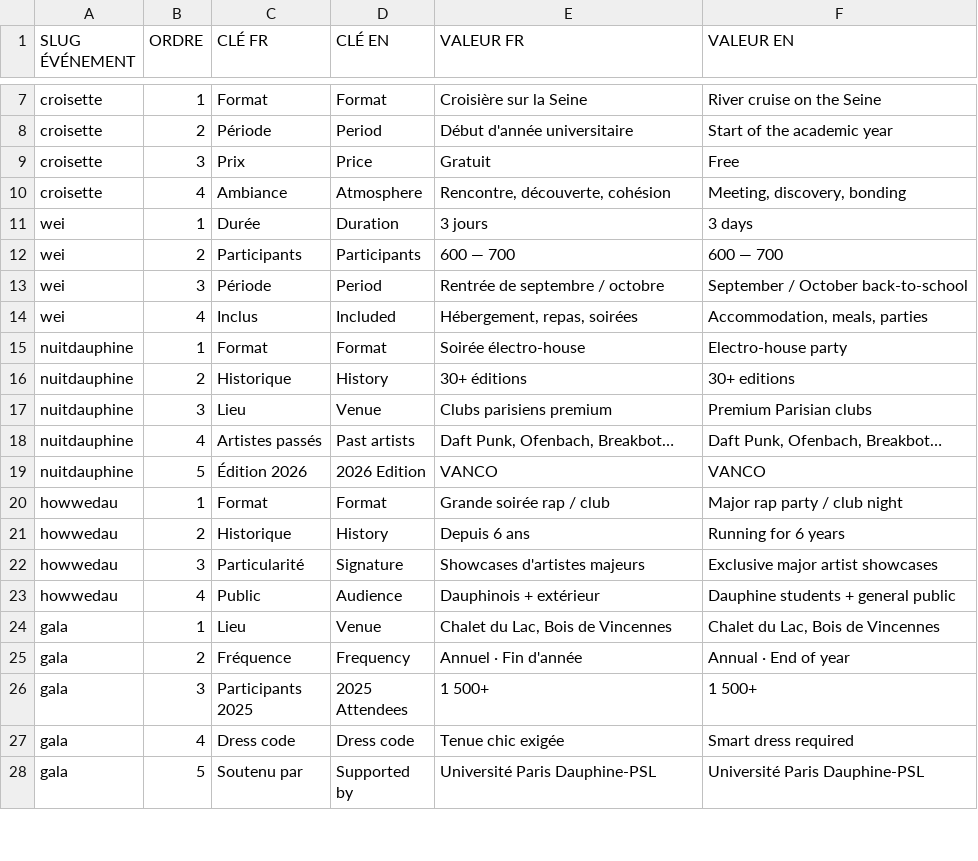
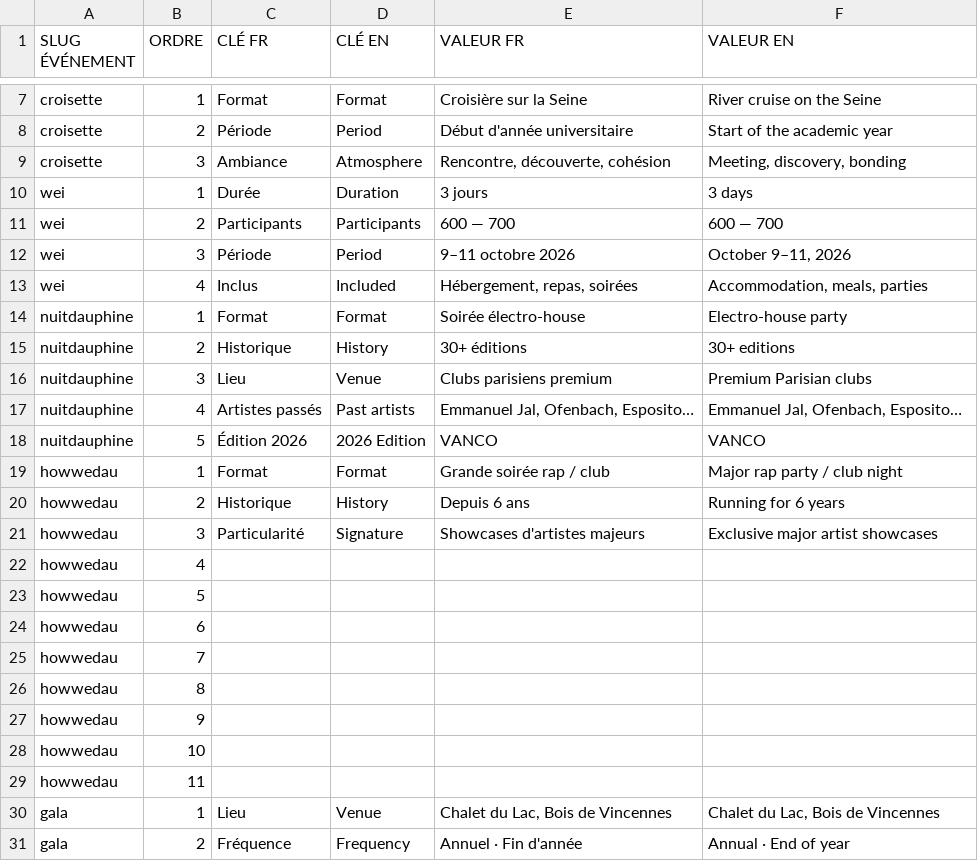
Before and after one commit to LeonardoRubatto/BDE, a CSV file: csv/event_meta.csv, drawn as a sheet; only a part is shown, gaps mark what is left out; the shorter side is filled out with more unchanged rows; the diff covers the shown part only.

```diff
--- a/csv/event_meta.csv
+++ b/csv/event_meta.csv
@@ -8,7 +8,6 @@ croisette,1,Format,Format,Croisière sur la Seine,River cruise on the Seine
 croisette,2,Période,Period,Début d'année universitaire,Start of the academic year
-croisette,3,Prix,Price,Gratuit,Free
-croisette,4,Ambiance,Atmosphere,"Rencontre, découverte, cohésion","Meeting, discovery, bonding"
+croisette,3,Ambiance,Atmosphere,"Rencontre, découverte, cohésion","Meeting, discovery, bonding"
 wei,1,Durée,Duration,3 jours,3 days
 wei,2,Participants,Participants,600 — 700,600 — 700
-wei,3,Période,Period,Rentrée de septembre / octobre,September / October back-to-school
+wei,3,Période,Period,9–11 octobre 2026,"October 9–11, 2026"
 wei,4,Inclus,Included,"Hébergement, repas, soirées","Accommodation, meals, parties"
@@ -17,3 +16,3 @@ nuitdauphine,2,Historique,History,30+ éditions,30+ editions
 nuitdauphine,3,Lieu,Venue,Clubs parisiens premium,Premium Parisian clubs
-nuitdauphine,4,Artistes passés,Past artists,"Daft Punk, Ofenbach, Breakbot…","Daft Punk, Ofenbach, Breakbot…"
+nuitdauphine,4,Artistes passés,Past artists,"Emmanuel Jal, Ofenbach, Esposito…","Emmanuel Jal, Ofenbach, Esposito…"
 nuitdauphine,5,Édition 2026,2026 Edition,VANCO,VANCO
@@ -22,3 +21,10 @@ howwedau,2,Historique,History,Depuis 6 ans,Running for 6 years
 howwedau,3,Particularité,Signature,Showcases d'artistes majeurs,Exclusive major artist showcases
-howwedau,4,Public,Audience,Dauphinois + extérieur,Dauphine students + general public
+howwedau,4,,,,
+howwedau,5,,,,
+howwedau,6,,,,
+howwedau,7,,,,
+howwedau,8,,,,
+howwedau,9,,,,
+howwedau,10,,,,
+howwedau,11,,,,
 gala,1,Lieu,Venue,"Chalet du Lac, Bois de Vincennes","Chalet du Lac, Bois de Vincennes"
```
Also changed, not shown: 1 removed row and 3 edited cells elsewhere in this file, csv/config.csv, csv/event_artists.csv, 2 other files.
